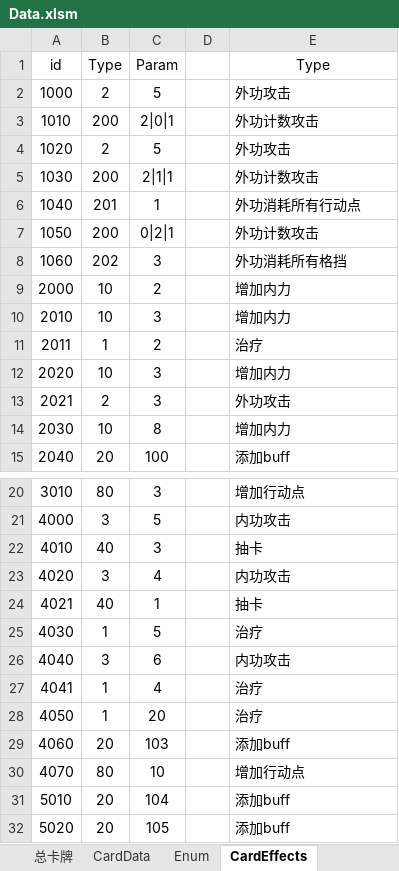
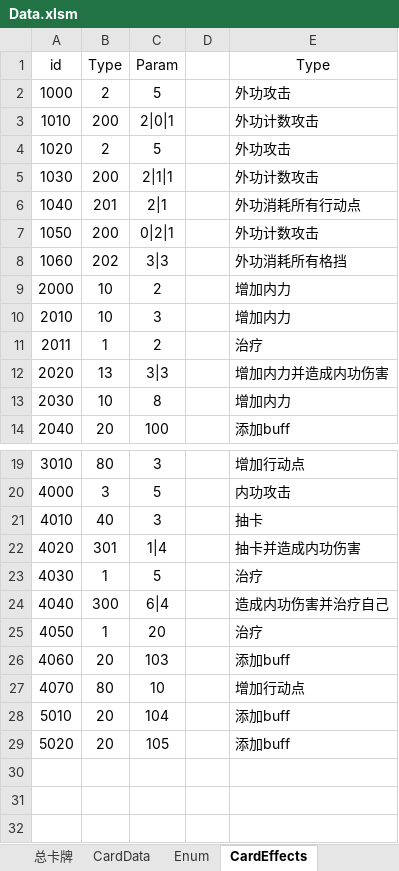
Before and after one commit to dqtoy/CardGame_TheTalesOfImmortal, an Excel workbook: Design/Data.xlsm, sheet CardEffects, drawn as a sheet; only a part is shown, gaps mark what is left out; values as stored, in another font and other column widths than the file's, no borders; charts and pictures not drawn; removed rows and columns are numbered as before the commit, all else as after; the diff names each change by its address in the sheet, - before the commit and + after, or states it on an @@ line.

```diff
--- a/Design/Data.xlsm (sheet CardEffects)
+++ b/Design/Data.xlsm (sheet CardEffects)
-C6: 1
+C6: 2|1
-C8: 3
+C8: 3|3
-B12: 10
+B12: 13
-C12: 3
+C12: 3|3
-E12: 增加内力
+E12: 增加内力并造成内功伤害
-row 13: 2021 | 2 | 3 |  | 外功攻击
-B22: 3
+B22: 301
-C22: 4
+C22: 1|4
-E22: 内功攻击
+E22: 抽卡并造成内功伤害
-row 24: 4021 | 40 | 1 |  | 抽卡
-B24: 3
+B24: 300
-C24: 6
+C24: 6|4
-E24: 内功攻击
+E24: 造成内功伤害并治疗自己
-row 27: 4041 | 1 | 4 |  | 治疗
```
Also changed, not shown: sheet Enum, sheet CardData, formulas that keep their value, 21 other files.
